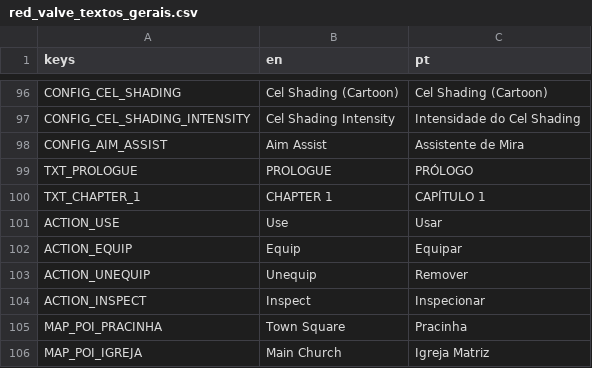
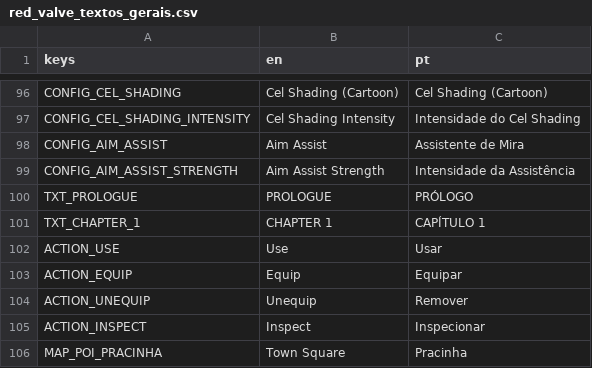
Before and after one commit to hileydson/Red-Valve, a CSV file: red-valve/assets/textos/red_valve_textos_gerais.csv, drawn as a sheet; only a part is shown, gaps mark what is left out; the shorter side is filled out with more unchanged rows.

```diff
--- a/red-valve/assets/textos/red_valve_textos_gerais.csv
+++ b/red-valve/assets/textos/red_valve_textos_gerais.csv
@@ -98,2 +98,3 @@ CONFIG_CEL_SHADING_INTENSITY,"Cel Shading Intensity","Intensidade do Cel Shading
 CONFIG_AIM_ASSIST,"Aim Assist","Assistente de Mira"
+CONFIG_AIM_ASSIST_STRENGTH,"Aim Assist Strength","Intensidade da Assistência"
 TXT_PROLOGUE,"PROLOGUE","PRÓLOGO"
```
Also changed, not shown: 4 other files.
